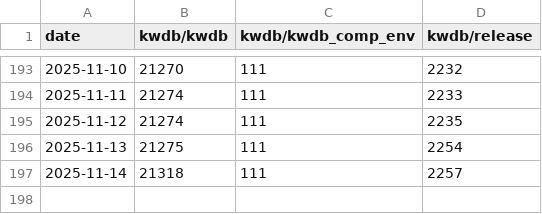
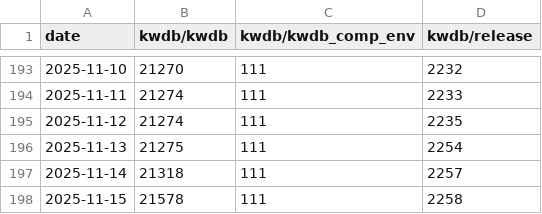
Before and after one commit to sunny0826/docker-pulls-statistics, a CSV file: data/stats.csv, drawn as a sheet; only a part is shown, gaps mark what is left out.

```diff
--- a/data/stats.csv
+++ b/data/stats.csv
@@ -197 +197,2 @@ date,kwdb/kwdb,kwdb/kwdb_comp_env,kwdb/release
 2025-11-14,21318,111,2257
+2025-11-15,21578,111,2258
```
Also changed, not shown: 2 other files.
